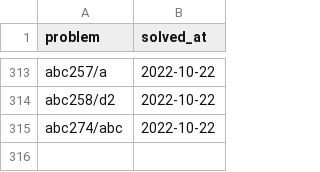
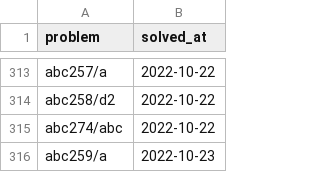
Before and after one commit to YadaYuki/atcoder-, a CSV file: csv/solved.csv, drawn as a sheet; only a part is shown, gaps mark what is left out.

Commit message:
Solved  abc259 a

```diff
--- a/csv/solved.csv
+++ b/csv/solved.csv
@@ -315 +315,2 @@ abc258/d2,2022-10-22
 abc274/abc,2022-10-22
+abc259/a,2022-10-23
```
Also changed, not shown: 2 other files.
